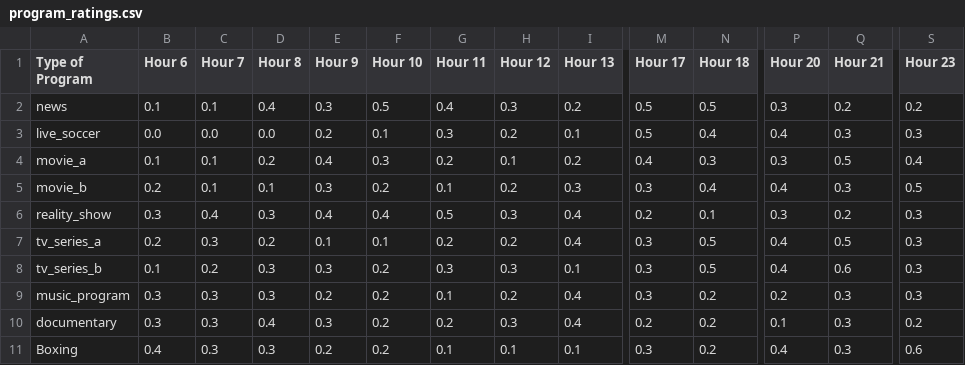
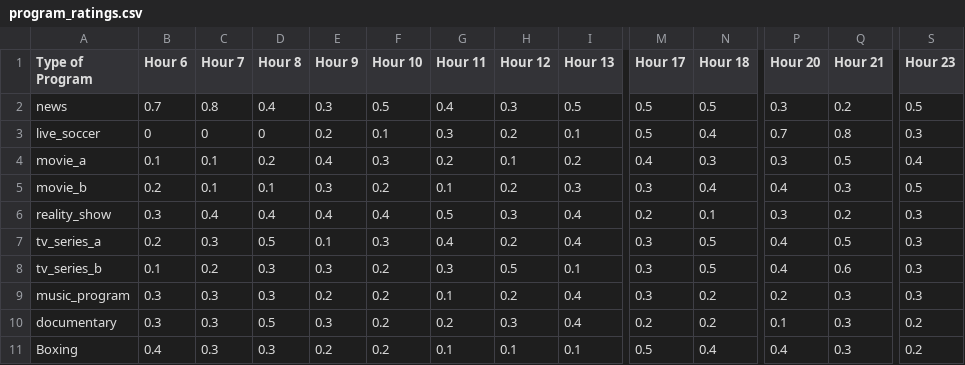
Before and after one commit to adamfikrii/EvoCom, a CSV file: pages/program_ratings.csv, drawn as a sheet; only a part is shown, gaps mark what is left out; the diff names each change by its address in the sheet, - before the commit and + after, or states it on an @@ line.

Commit message:
Add files via upload

```diff
--- a/pages/program_ratings.csv
+++ b/pages/program_ratings.csv
-B2 (Hour 6): 0.1
+B2 (Hour 6): 0.7
-C2 (Hour 7): 0.1
+C2 (Hour 7): 0.8
-I2 (Hour 13): 0.2
+I2 (Hour 13): 0.5
-S2 (Hour 23): 0.2
+S2 (Hour 23): 0.5
-B3 (Hour 6): 0.0
+B3 (Hour 6): 0
-C3 (Hour 7): 0.0
+C3 (Hour 7): 0
-D3 (Hour 8): 0.0
+D3 (Hour 8): 0
-P3 (Hour 20): 0.4
+P3 (Hour 20): 0.7
-Q3 (Hour 21): 0.3
+Q3 (Hour 21): 0.8
-D6 (Hour 8): 0.3
+D6 (Hour 8): 0.4
-D7 (Hour 8): 0.2
+D7 (Hour 8): 0.5
-F7 (Hour 10): 0.1
+F7 (Hour 10): 0.3
-G7 (Hour 11): 0.2
+G7 (Hour 11): 0.4
-H8 (Hour 12): 0.3
+H8 (Hour 12): 0.5
-D10 (Hour 8): 0.4
+D10 (Hour 8): 0.5
-M11 (Hour 17): 0.3
+M11 (Hour 17): 0.5
-N11 (Hour 18): 0.2
+N11 (Hour 18): 0.4
-S11 (Hour 23): 0.6
+S11 (Hour 23): 0.2
```
